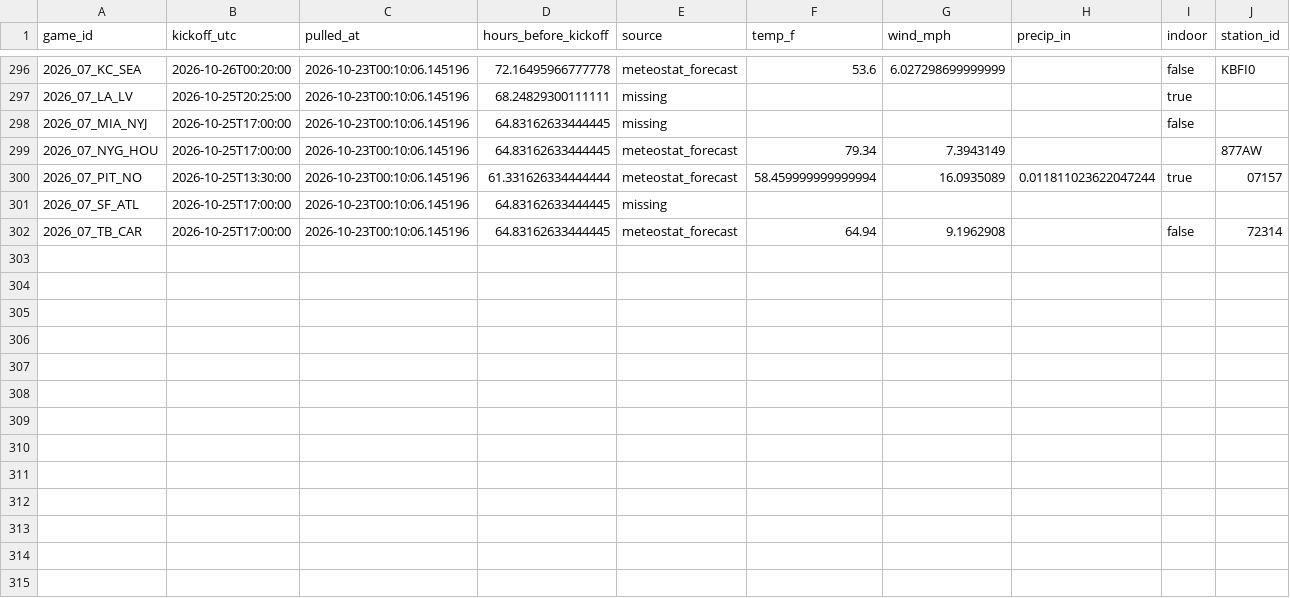
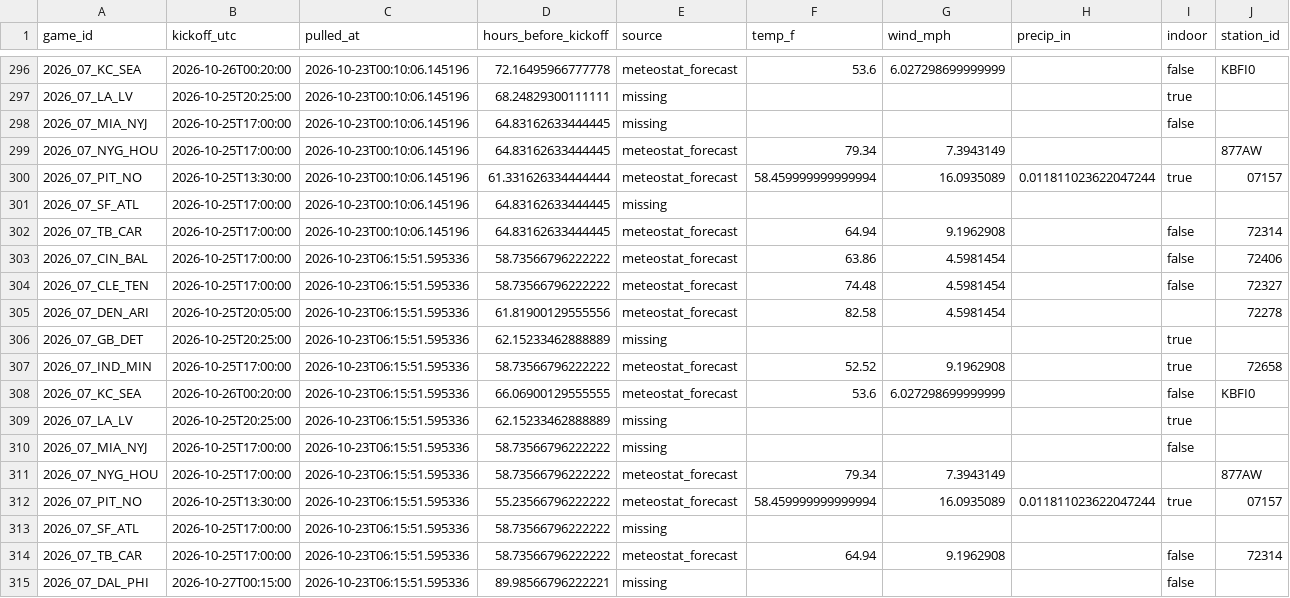
Before and after one commit to Lgulle1/Script-the-slate, a CSV file: records/weather_forecast_log.csv, drawn as a sheet; only a part is shown, gaps mark what is left out; rows hold the shown columns only; the diff names each change by its address in the sheet, - before the commit and + after, or states it on an @@ line.

```diff
--- a/records/weather_forecast_log.csv
+++ b/records/weather_forecast_log.csv
+row 303: 2026_07_CIN_BAL | 2026-10-25T17:00:00 | 2026-10-23T06:15:51.595336 | 58.73566796222222 | meteostat_forecast | 63.86 | 4.5981454 |  | false | 72406
+row 304: 2026_07_CLE_TEN | 2026-10-25T17:00:00 | 2026-10-23T06:15:51.595336 | 58.73566796222222 | meteostat_forecast | 74.48 | 4.5981454 |  | false | 72327
+row 305: 2026_07_DEN_ARI | 2026-10-25T20:05:00 | 2026-10-23T06:15:51.595336 | 61.81900129555556 | meteostat_forecast | 82.58 | 4.5981454 |  |  | 72278
+row 306: 2026_07_GB_DET | 2026-10-25T20:25:00 | 2026-10-23T06:15:51.595336 | 62.15233462888889 | missing |  |  |  | true
+row 307: 2026_07_IND_MIN | 2026-10-25T17:00:00 | 2026-10-23T06:15:51.595336 | 58.73566796222222 | meteostat_forecast | 52.52 | 9.1962908 |  | true | 72658
+row 308: 2026_07_KC_SEA | 2026-10-26T00:20:00 | 2026-10-23T06:15:51.595336 | 66.06900129555555 | meteostat_forecast | 53.6 | 6.027298699999999 |  | false | KBFI0
+row 309: 2026_07_LA_LV | 2026-10-25T20:25:00 | 2026-10-23T06:15:51.595336 | 62.15233462888889 | missing |  |  |  | true
+row 310: 2026_07_MIA_NYJ | 2026-10-25T17:00:00 | 2026-10-23T06:15:51.595336 | 58.73566796222222 | missing |  |  |  | false
+row 311: 2026_07_NYG_HOU | 2026-10-25T17:00:00 | 2026-10-23T06:15:51.595336 | 58.73566796222222 | meteostat_forecast | 79.34 | 7.3943149 |  |  | 877AW
+row 312: 2026_07_PIT_NO | 2026-10-25T13:30:00 | 2026-10-23T06:15:51.595336 | 55.23566796222222 | meteostat_forecast | 58.459999999999994 | 16.0935089 | 0.011811023622047244 | true | 07157
+row 313: 2026_07_SF_ATL | 2026-10-25T17:00:00 | 2026-10-23T06:15:51.595336 | 58.73566796222222 | missing
+row 314: 2026_07_TB_CAR | 2026-10-25T17:00:00 | 2026-10-23T06:15:51.595336 | 58.73566796222222 | meteostat_forecast | 64.94 | 9.1962908 |  | false | 72314
+row 315: 2026_07_DAL_PHI | 2026-10-27T00:15:00 | 2026-10-23T06:15:51.595336 | 89.98566796222221 | missing |  |  |  | false
```
